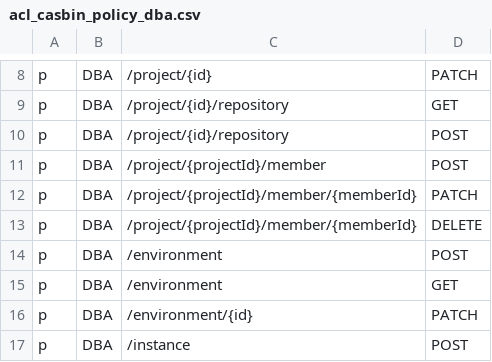
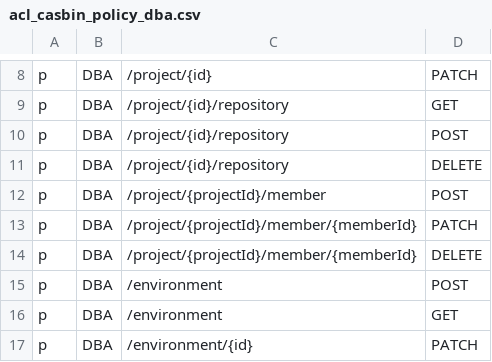
Before and after one commit to bytebase/bytebase, a CSV file: backend/server/acl_casbin_policy_dba.csv, drawn as a sheet; only a part is shown, gaps mark what is left out; the shorter side is filled out with more unchanged rows; the diff names each change by its address in the sheet, - before the commit and + after, or states it on an @@ line.

```diff
--- a/backend/server/acl_casbin_policy_dba.csv
+++ b/backend/server/acl_casbin_policy_dba.csv
+row 11: p | DBA | /project/{id}/repository | DELETE
```
Also changed, not shown: backend/server/acl_casbin_policy_developer.csv, backend/server/acl_casbin_policy_owner.csv, 8 other files.
